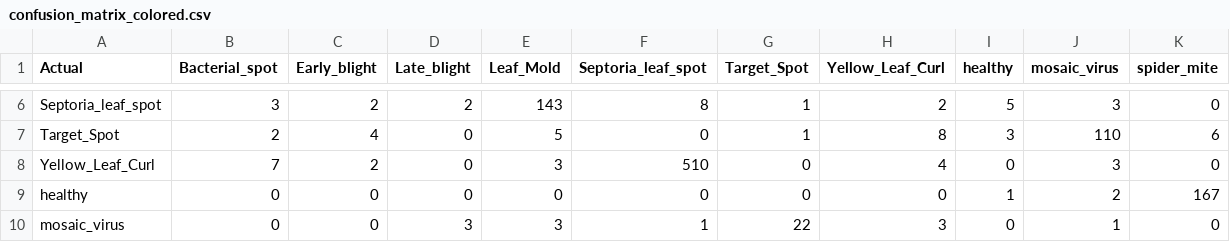
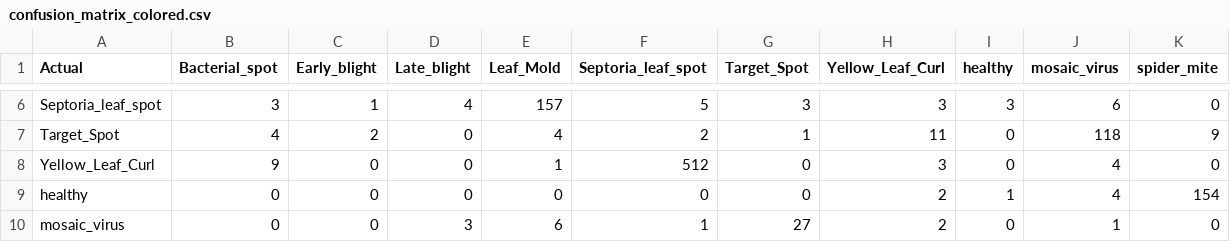
Before and after one commit to Monarene/tomat-disease, a CSV file: code/Results/confusion_matrix_colored.csv, drawn as a sheet; only a part is shown, gaps mark what is left out; the diff covers the shown part only; the diff names each change by its address in the sheet, - before the commit and + after, or states it on an @@ line.

```diff
--- a/code/Results/confusion_matrix_colored.csv
+++ b/code/Results/confusion_matrix_colored.csv
-C6 (Early_blight): 2
+C6 (Early_blight): 1
-D6 (Late_blight): 2
+D6 (Late_blight): 4
-E6 (Leaf_Mold): 143
+E6 (Leaf_Mold): 157
-F6 (Septoria_leaf_spot): 8
+F6 (Septoria_leaf_spot): 5
-G6 (Target_Spot): 1
+G6 (Target_Spot): 3
-H6 (Yellow_Leaf_Curl): 2
+H6 (Yellow_Leaf_Curl): 3
-I6 (healthy): 5
+I6 (healthy): 3
-J6 (mosaic_virus): 3
+J6 (mosaic_virus): 6
-B7 (Bacterial_spot): 2
+B7 (Bacterial_spot): 4
-C7 (Early_blight): 4
+C7 (Early_blight): 2
-E7 (Leaf_Mold): 5
+E7 (Leaf_Mold): 4
-F7 (Septoria_leaf_spot): 0
+F7 (Septoria_leaf_spot): 2
-H7 (Yellow_Leaf_Curl): 8
+H7 (Yellow_Leaf_Curl): 11
-I7 (healthy): 3
+I7 (healthy): 0
-J7 (mosaic_virus): 110
+J7 (mosaic_virus): 118
-K7 (spider_mite): 6
+K7 (spider_mite): 9
-B8 (Bacterial_spot): 7
+B8 (Bacterial_spot): 9
-C8 (Early_blight): 2
+C8 (Early_blight): 0
-E8 (Leaf_Mold): 3
+E8 (Leaf_Mold): 1
-F8 (Septoria_leaf_spot): 510
+F8 (Septoria_leaf_spot): 512
-H8 (Yellow_Leaf_Curl): 4
+H8 (Yellow_Leaf_Curl): 3
-J8 (mosaic_virus): 3
+J8 (mosaic_virus): 4
-H9 (Yellow_Leaf_Curl): 0
+H9 (Yellow_Leaf_Curl): 2
-J9 (mosaic_virus): 2
+J9 (mosaic_virus): 4
-K9 (spider_mite): 167
+K9 (spider_mite): 154
-E10 (Leaf_Mold): 3
+E10 (Leaf_Mold): 6
-G10 (Target_Spot): 22
+G10 (Target_Spot): 27
-H10 (Yellow_Leaf_Curl): 3
+H10 (Yellow_Leaf_Curl): 2
```
Also changed, not shown: 36 edited cells elsewhere in this file, code/Results/confusion_matrix_report.csv, 5 other files.
